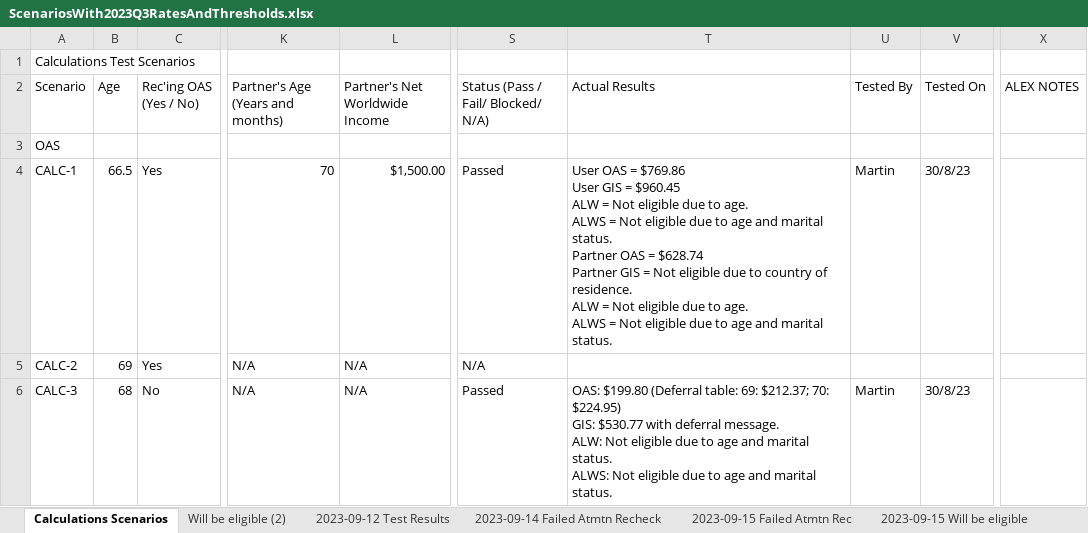
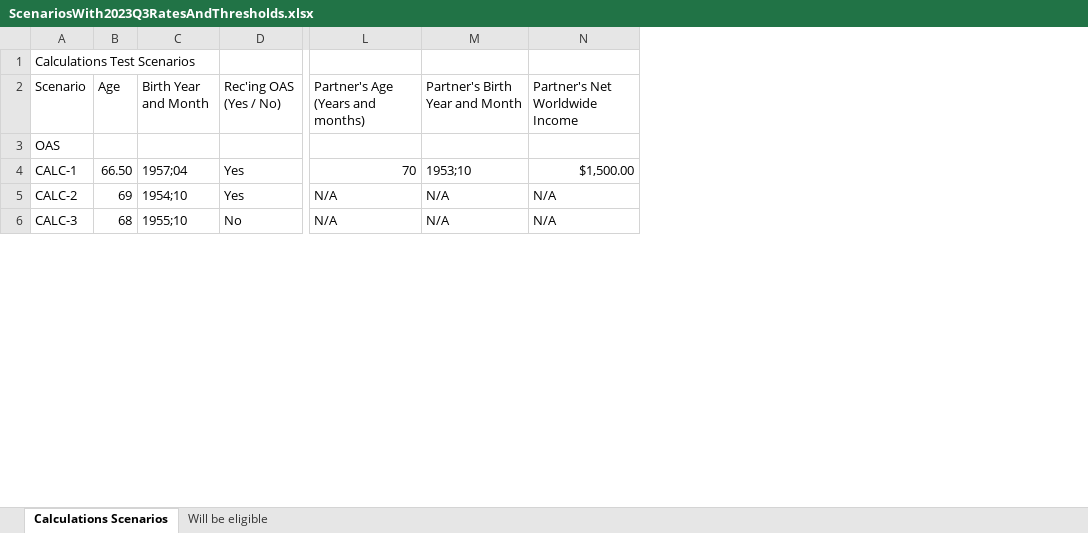
Before and after one commit to DTS-STN/eligibility-estimator, an Excel workbook: __tests__/utils/ScenariosWith2023Q3RatesAndThresholds.xlsx, sheet Calculations Scenarios, drawn as a sheet; only a part is shown, gaps mark what is left out; values as stored, in another font and other column widths than the file's, no cell formats; conditional formats and table styles not drawn; removed rows and columns are numbered as before the commit, all else as after; ↵ is a line break in a cell; the diff covers the shown part only; the diff names each change by its address in the sheet, - before the commit and + after, or states it on an @@ line.

```diff
--- a/__tests__/utils/ScenariosWith2023Q3RatesAndThresholds.xlsx (sheet Calculations Scenarios)
+++ b/__tests__/utils/ScenariosWith2023Q3RatesAndThresholds.xlsx (sheet Calculations Scenarios)
-sheet tab: 2023-09-15 Will be eligible
+sheet tab: Will be eligible
-sheet tab: Will be eligible (2)
-sheet tab: 2023-09-12 Test Results
-sheet tab: 2023-09-14 Failed Atmtn Recheck
-sheet tab: 2023-09-15 Failed Atmtn Rec
+column C (Birth Year and Month), rows 4-6: 1957;04 | 1954;10 | 1955;10
+column M (Partner's Birth Year and Month), rows 4-6: 1953;10 | N/A | N/A
-column S, rows 2-6: Status (Pass / Fail/ Blocked/ N/A) |  | Passed | N/A | Passed
-column T (Actual Results), rows 4-6: User OAS = $769.86 ↵ User GIS = $960.45 ↵ ALW = Not eligible due to age. ↵ ALWS = Not eligible due to age and marital status. ↵ Partner OAS = $628.74 ↵ Partner GIS = Not eligible due to country of residence. ↵ ALW = Not eligible due to age. ↵ ALWS = Not eligible due to age and marital status. |  | OAS: $199.80 (Deferral table: 69: $212.37; 70: $224.95) ↵ GIS: $530.77 with deferral message. ↵ ALW: Not eligible due to age and marital status. ↵ ALWS: Not eligible due to age and marital status.
-column U (Tested By), rows 4-6: Martin |  | Martin
-column V (Tested On), rows 4-6: 30/8/23 |  | 30/8/23
-column X (ALEX NOTES), empty
-B4 (Age): 66.5
+B4 (Age): 66.50
```
Also changed, not shown: 22 added rows and 70 edited cells elsewhere in this sheet, sheet Will be eligible, cell formats, 2 other files.
